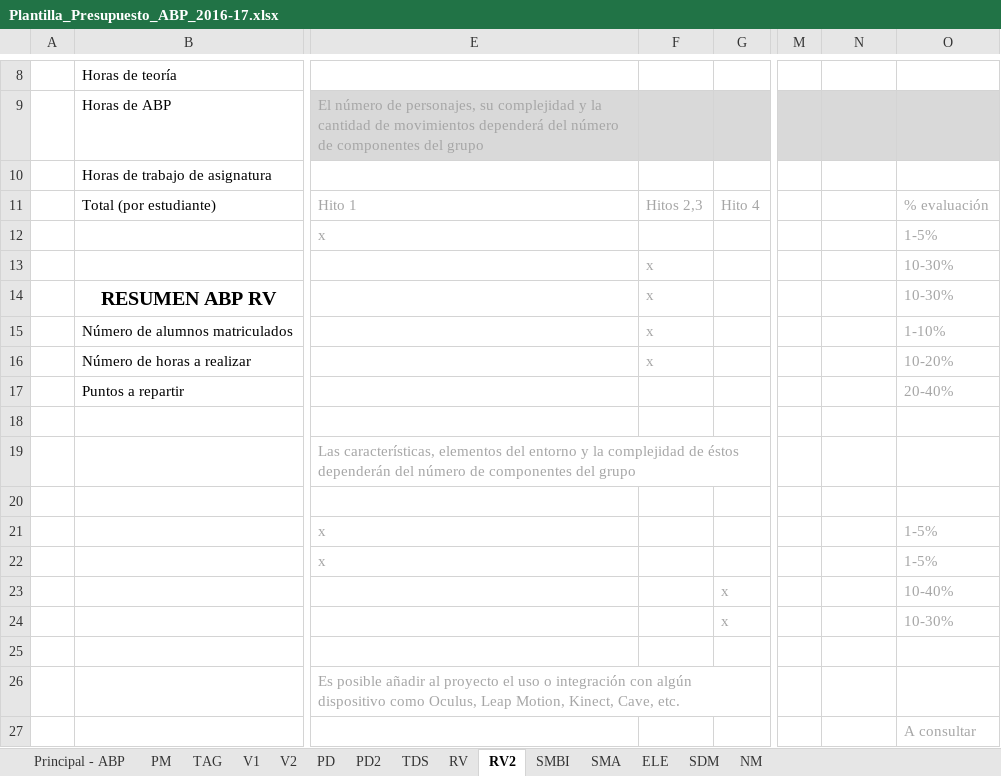
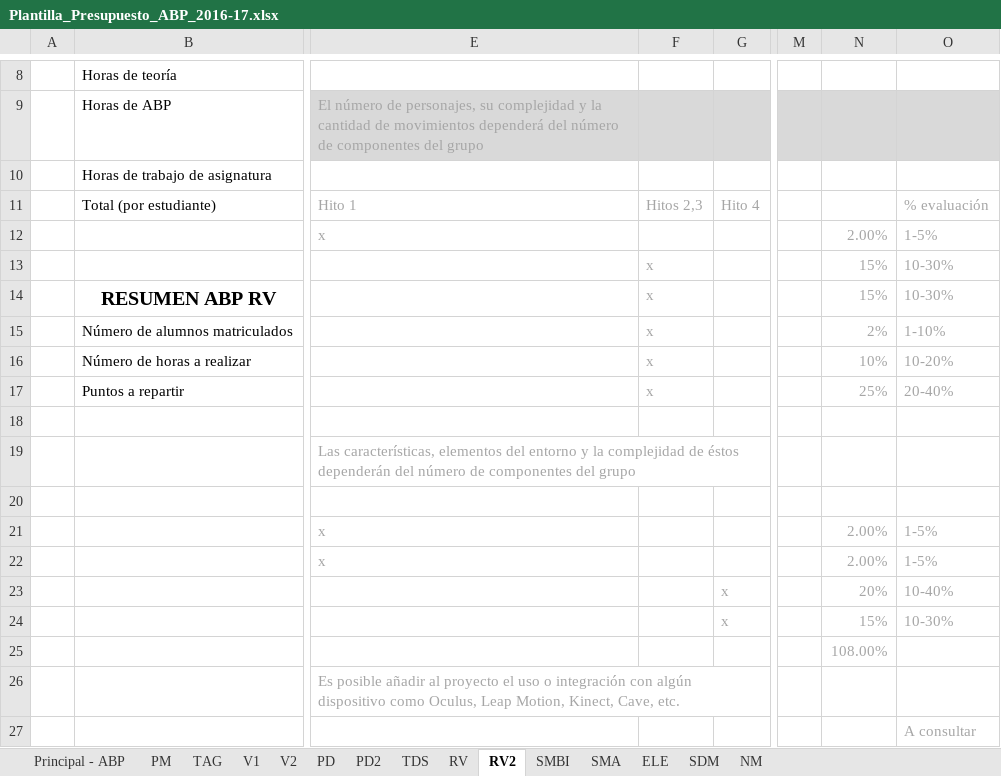
Before and after one commit to ABPMultimediaUA/code, an Excel workbook: ENTREGA/HITO0/Plantilla_Presupuesto_ABP_2016-17.xlsx, sheet RV2, drawn as a sheet; only a part is shown, gaps mark what is left out; values as stored, in another font and other column widths than the file's, no borders; conditional formats not drawn; the diff names each change by its address in the sheet, - before the commit and + after, or states it on an @@ line.

```diff
--- a/ENTREGA/HITO0/Plantilla_Presupuesto_ABP_2016-17.xlsx (sheet RV2)
+++ b/ENTREGA/HITO0/Plantilla_Presupuesto_ABP_2016-17.xlsx (sheet RV2)
-N12: (empty)
+N12: 2.00%
-N13:N14: (empty)
+N13:N14: 15%
-N15: (empty)
+N15: 2%
-N16: (empty)
+N16: 10%
-F17: (empty)
+F17: x
-N17: (empty)
+N17: 25%
-N21:N22: (empty)
+N21:N22: 2.00%
-N23: (empty)
+N23: 20%
-N24: (empty)
+N24: 15%
-N25: (empty)
+N25: 108.00%
```
Also changed, not shown: sheet V2.
